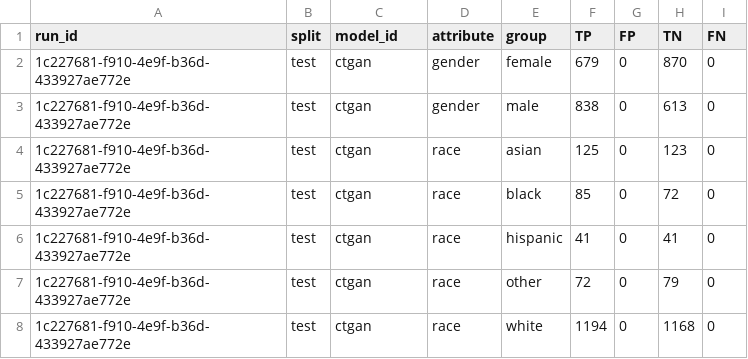
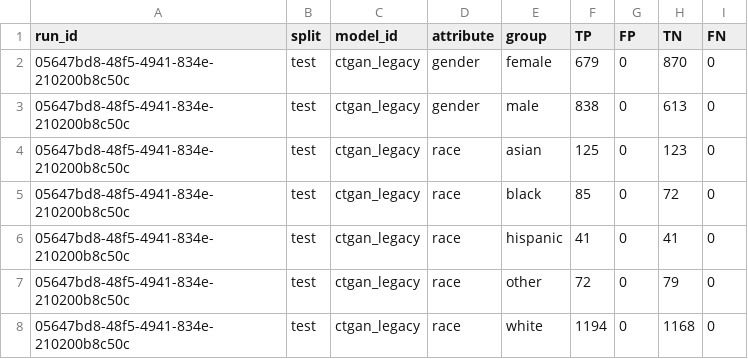
Before and after one commit to equilens-labs/fl-bsa-whitepaper, a CSV file: intake/group_confusion.csv, drawn as a sheet.

```diff
--- a/intake/group_confusion.csv
+++ b/intake/group_confusion.csv
@@ -1,8 +1,8 @@
 run_id,split,model_id,attribute,group,TP,FP,TN,FN
-1c227681-f910-4e9f-b36d-433927ae772e,test,ctgan,gender,female,679,0,870,0
-1c227681-f910-4e9f-b36d-433927ae772e,test,ctgan,gender,male,838,0,613,0
-1c227681-f910-4e9f-b36d-433927ae772e,test,ctgan,race,asian,125,0,123,0
-1c227681-f910-4e9f-b36d-433927ae772e,test,ctgan,race,black,85,0,72,0
-1c227681-f910-4e9f-b36d-433927ae772e,test,ctgan,race,hispanic,41,0,41,0
-1c227681-f910-4e9f-b36d-433927ae772e,test,ctgan,race,other,72,0,79,0
-1c227681-f910-4e9f-b36d-433927ae772e,test,ctgan,race,white,1194,0,1168,0
+05647bd8-48f5-4941-834e-210200b8c50c,test,ctgan_legacy,gender,female,679,0,870,0
+05647bd8-48f5-4941-834e-210200b8c50c,test,ctgan_legacy,gender,male,838,0,613,0
+05647bd8-48f5-4941-834e-210200b8c50c,test,ctgan_legacy,race,asian,125,0,123,0
+05647bd8-48f5-4941-834e-210200b8c50c,test,ctgan_legacy,race,black,85,0,72,0
+05647bd8-48f5-4941-834e-210200b8c50c,test,ctgan_legacy,race,hispanic,41,0,41,0
+05647bd8-48f5-4941-834e-210200b8c50c,test,ctgan_legacy,race,other,72,0,79,0
+05647bd8-48f5-4941-834e-210200b8c50c,test,ctgan_legacy,race,white,1194,0,1168,0
```
Also changed, not shown: intake/metrics_long.csv, intake/selection_rates.csv, 31 other files.
